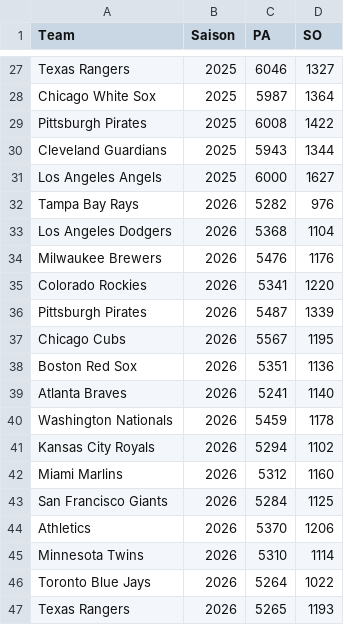
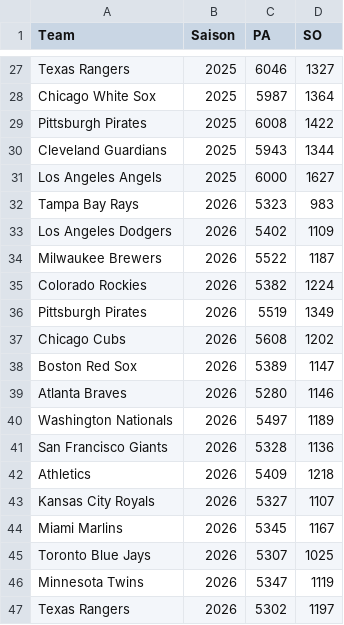
Before and after one commit to gobitodic0007-hash/Wettmodell, a CSV file: daten/mlb-teams.csv, drawn as a sheet; only a part is shown, gaps mark what is left out; the diff covers the shown part only.

```diff
--- a/daten/mlb-teams.csv
+++ b/daten/mlb-teams.csv
@@ -31,17 +31,17 @@ Cleveland Guardians,2025,5943,1344
 Los Angeles Angels,2025,6000,1627
-Tampa Bay Rays,2026,5282,976
-Los Angeles Dodgers,2026,5368,1104
-Milwaukee Brewers,2026,5476,1176
-Colorado Rockies,2026,5341,1220
-Pittsburgh Pirates,2026,5487,1339
-Chicago Cubs,2026,5567,1195
-Boston Red Sox,2026,5351,1136
-Atlanta Braves,2026,5241,1140
-Washington Nationals,2026,5459,1178
-Kansas City Royals,2026,5294,1102
-Miami Marlins,2026,5312,1160
-San Francisco Giants,2026,5284,1125
-Athletics,2026,5370,1206
-Minnesota Twins,2026,5310,1114
-Toronto Blue Jays,2026,5264,1022
-Texas Rangers,2026,5265,1193
+Tampa Bay Rays,2026,5323,983
+Los Angeles Dodgers,2026,5402,1109
+Milwaukee Brewers,2026,5522,1187
+Colorado Rockies,2026,5382,1224
+Pittsburgh Pirates,2026,5519,1349
+Chicago Cubs,2026,5608,1202
+Boston Red Sox,2026,5389,1147
+Atlanta Braves,2026,5280,1146
+Washington Nationals,2026,5497,1189
+San Francisco Giants,2026,5328,1136
+Athletics,2026,5409,1218
+Kansas City Royals,2026,5327,1107
+Miami Marlins,2026,5345,1167
+Toronto Blue Jays,2026,5307,1025
+Minnesota Twins,2026,5347,1119
+Texas Rangers,2026,5302,1197
```
Also changed, not shown: 2 added rows, 2 removed rows and 24 edited cells elsewhere in this file, daten/mlb-ansetzungen.csv, daten/mlb-pitcher.csv, 2 other files.
